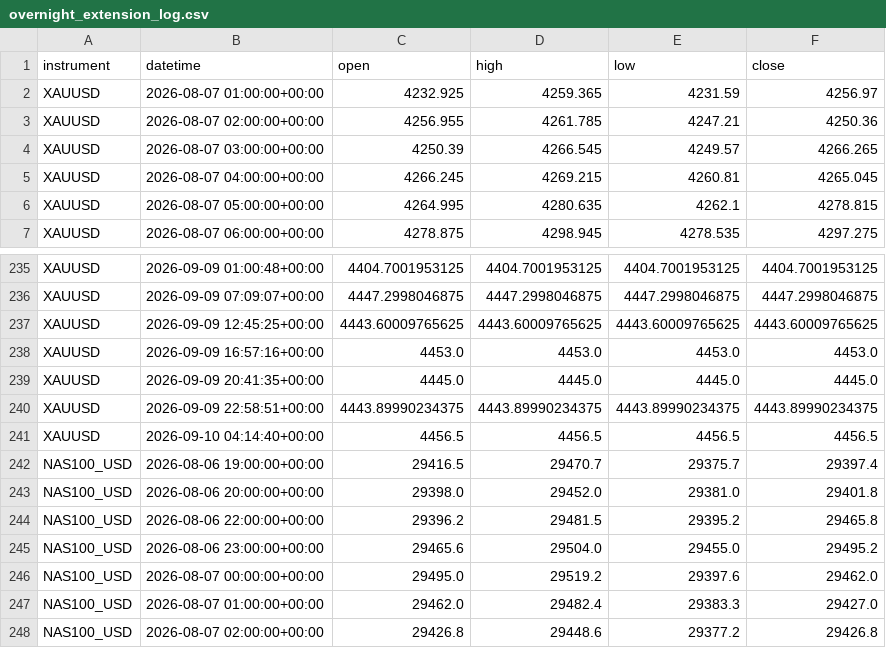
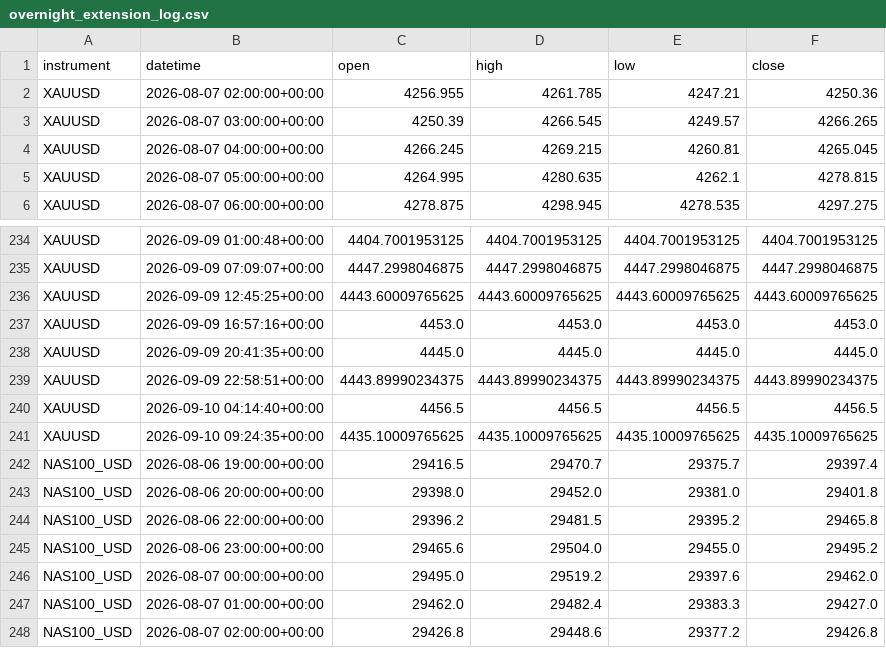
Before and after one commit to kenjtradez/portfolio-forward-test, a CSV file: overnight_extension_log.csv, drawn as a sheet; only a part is shown, gaps mark what is left out.

```diff
--- a/overnight_extension_log.csv
+++ b/overnight_extension_log.csv
@@ -1,3 +1,2 @@
 instrument,datetime,open,high,low,close
-XAUUSD,2026-08-07 01:00:00+00:00,4232.925,4259.365,4231.59,4256.97
 XAUUSD,2026-08-07 02:00:00+00:00,4256.955,4261.785,4247.21,4250.36
@@ -241,2 +240,3 @@ XAUUSD,2026-09-09 22:58:51+00:00,4443.89990234375,4443.89990234375,4443.89990234
 XAUUSD,2026-09-10 04:14:40+00:00,4456.5,4456.5,4456.5,4456.5
+XAUUSD,2026-09-10 09:24:35+00:00,4435.10009765625,4435.10009765625,4435.10009765625,4435.10009765625
 NAS100_USD,2026-08-06 19:00:00+00:00,29416.5,29470.7,29375.7,29397.4
```
